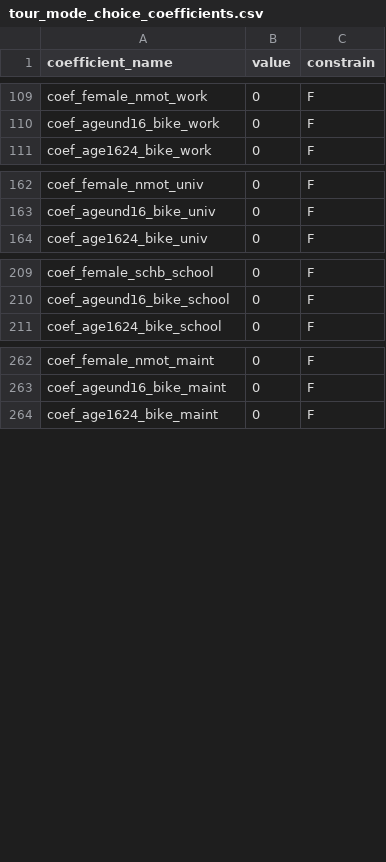
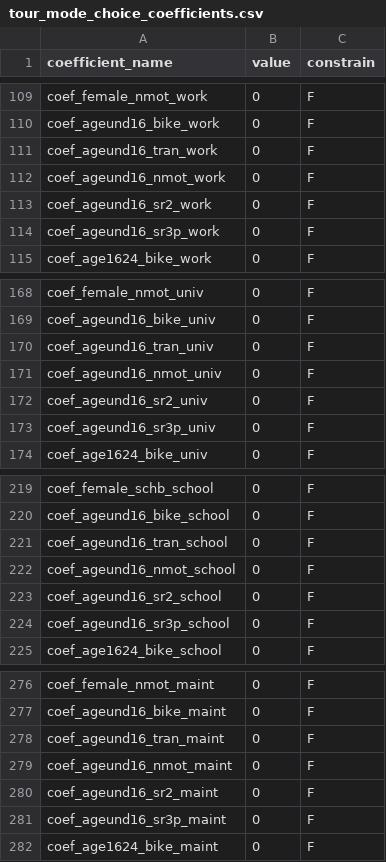
Before and after one commit to RSGInc/SimOR, a CSV file: resident/configs/tour_mode_choice_coefficients.csv, drawn as a sheet; only a part is shown, gaps mark what is left out; the diff covers the shown part only.

```diff
--- a/resident/configs/tour_mode_choice_coefficients.csv
+++ b/resident/configs/tour_mode_choice_coefficients.csv
@@ -110,2 +110,6 @@ coef_female_nmot_work,0,F
 coef_ageund16_bike_work,0,F
+coef_ageund16_tran_work,0,F
+coef_ageund16_nmot_work,0,F
+coef_ageund16_sr2_work,0,F
+coef_ageund16_sr3p_work,0,F
 coef_age1624_bike_work,0,F
@@ -163,2 +169,6 @@ coef_female_nmot_univ,0,F
 coef_ageund16_bike_univ,0,F
+coef_ageund16_tran_univ,0,F
+coef_ageund16_nmot_univ,0,F
+coef_ageund16_sr2_univ,0,F
+coef_ageund16_sr3p_univ,0,F
 coef_age1624_bike_univ,0,F
@@ -210,2 +220,6 @@ coef_female_schb_school,0,F
 coef_ageund16_bike_school,0,F
+coef_ageund16_tran_school,0,F
+coef_ageund16_nmot_school,0,F
+coef_ageund16_sr2_school,0,F
+coef_ageund16_sr3p_school,0,F
 coef_age1624_bike_school,0,F
@@ -263,2 +277,6 @@ coef_female_nmot_maint,0,F
 coef_ageund16_bike_maint,0,F
+coef_ageund16_tran_maint,0,F
+coef_ageund16_nmot_maint,0,F
+coef_ageund16_sr2_maint,0,F
+coef_ageund16_sr3p_maint,0,F
 coef_age1624_bike_maint,0,F
```
Also changed, not shown: 8 added rows elsewhere in this file, resident/configs/tour_mode_choice.csv, resident/configs/tour_mode_choice_annotate_choosers_preprocessor.csv, 2 other files.
